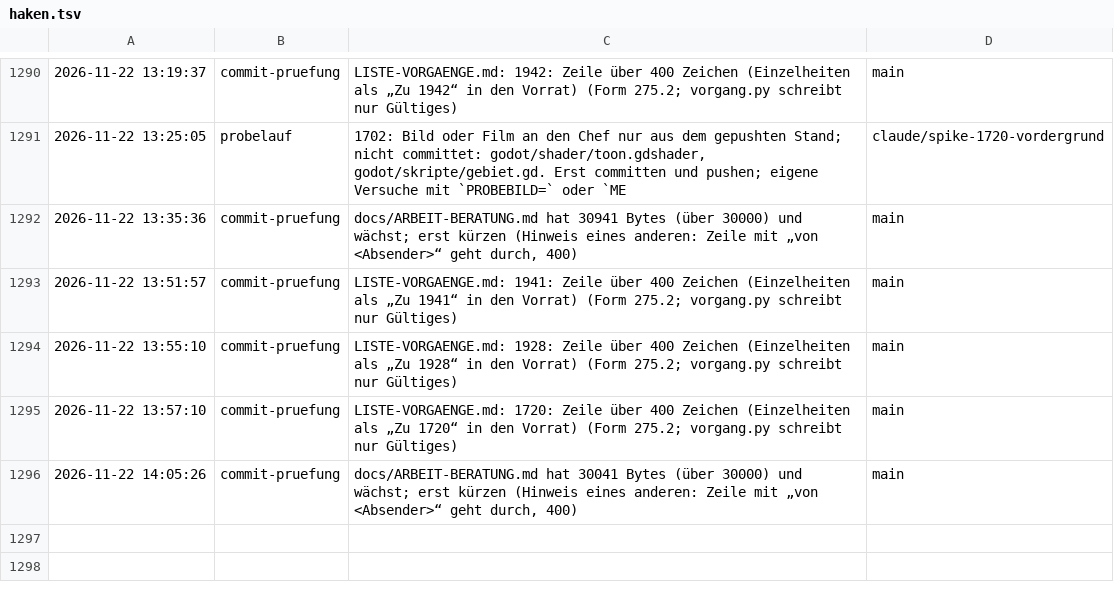
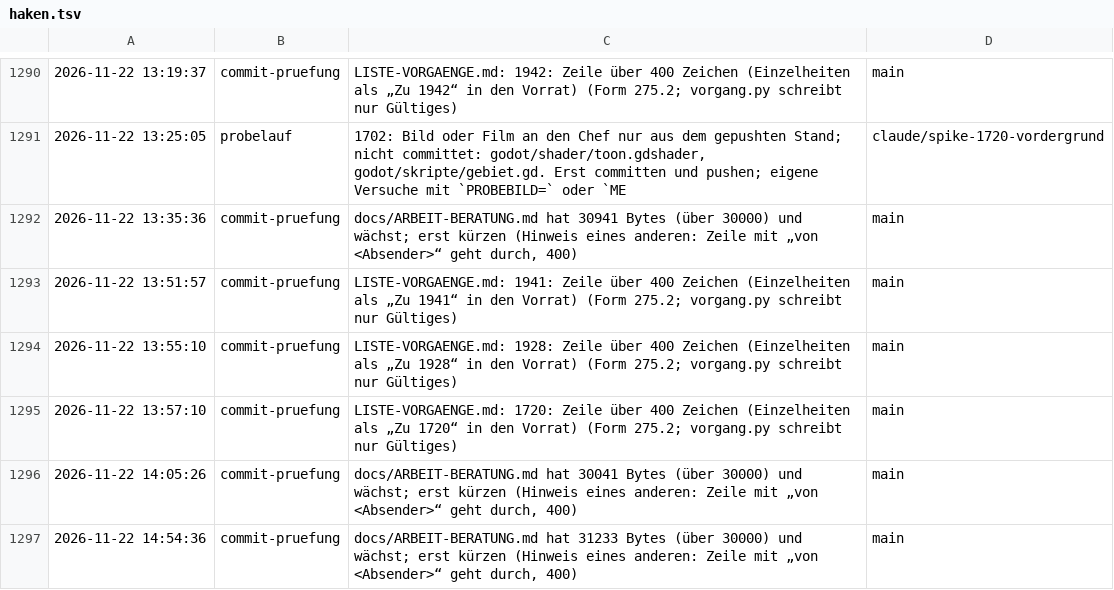
Before and after one commit to tramour-cmyk/androidapp_rpg_bornim, a TSV file: haken.tsv, drawn as a sheet; only a part is shown, gaps mark what is left out.

Commit message:
Haken: commit-pruefung

```diff
--- a/haken.tsv
+++ b/haken.tsv
@@ -1296 +1296,2 @@
 2026-11-22 14:05:26	commit-pruefung	docs/ARBEIT-BERATUNG.md hat 30041 Bytes (über 30000) und wächst; erst kürzen (Hinweis eines anderen: Zeile mit „von <Absender>“ geht durch, 400)	main
+2026-11-22 14:54:36	commit-pruefung	docs/ARBEIT-BERATUNG.md hat 31233 Bytes (über 30000) und wächst; erst kürzen (Hinweis eines anderen: Zeile mit „von <Absender>“ geht durch, 400)	main
```
